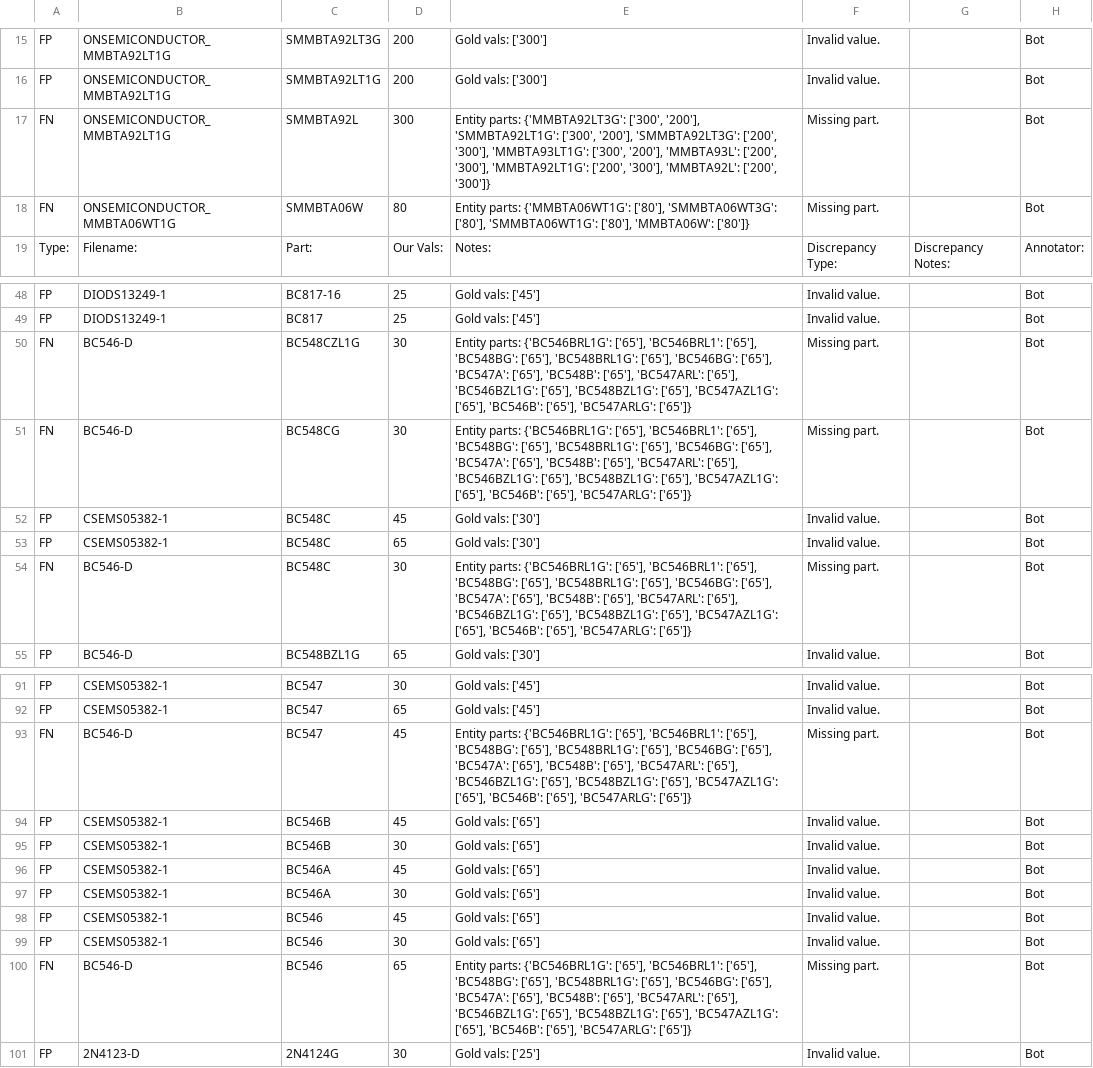
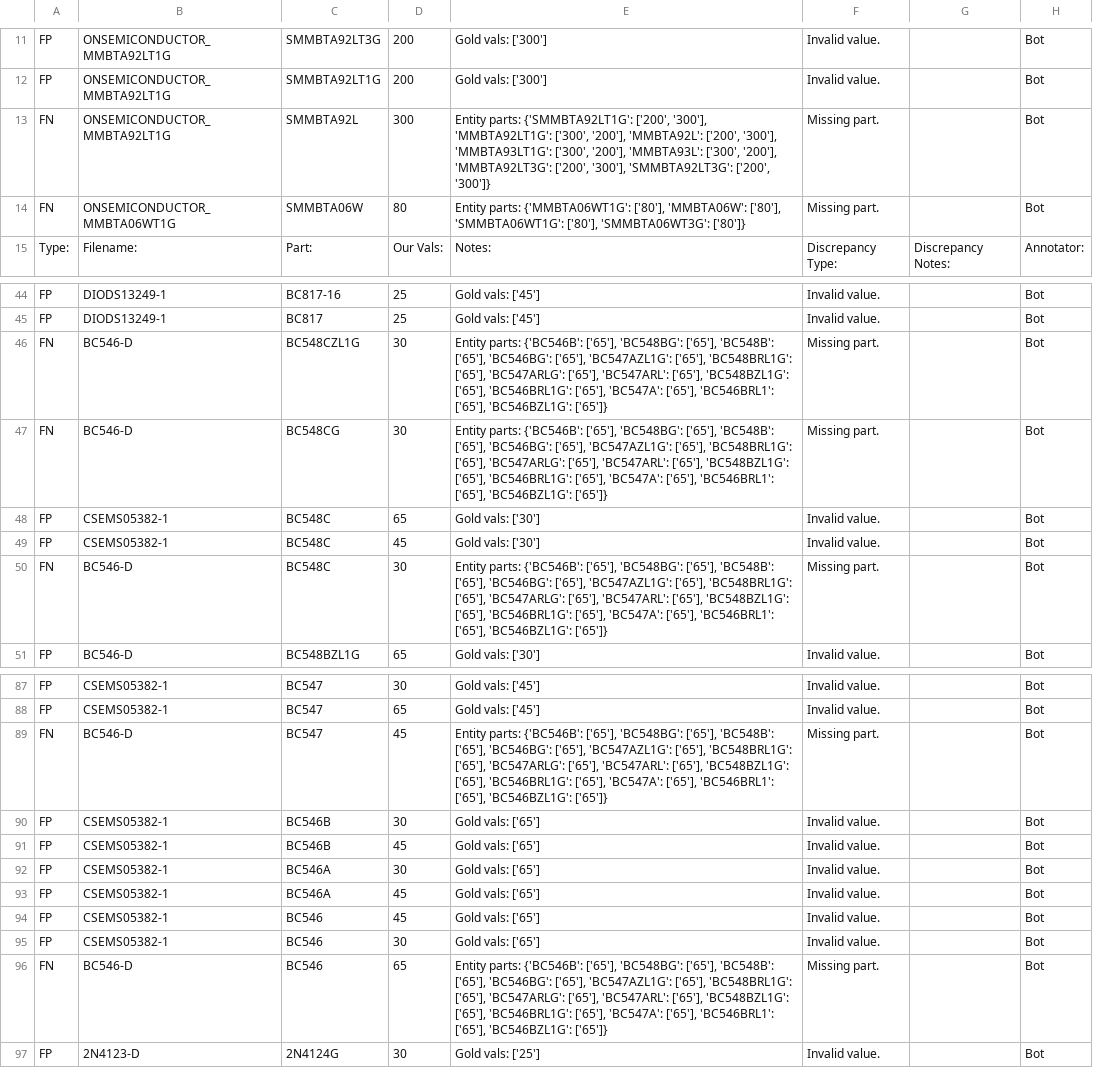
Before and after one commit to lukehsiao/tecs-hardware-kbc, a CSV file: hack/transistors/analysis/ce_v_max_analysis_discrepancies.csv, drawn as a sheet; only a part is shown, gaps mark what is left out; the diff covers the shown part only.

```diff
--- a/hack/transistors/analysis/ce_v_max_analysis_discrepancies.csv
+++ b/hack/transistors/analysis/ce_v_max_analysis_discrepancies.csv
@@ -16,4 +12,4 @@ FP,ONSEMICONDUCTOR_MMBTA92LT1G,SMMBTA92LT3G,200,Gold vals: ['300'],Invalid value
 FP,ONSEMICONDUCTOR_MMBTA92LT1G,SMMBTA92LT1G,200,Gold vals: ['300'],Invalid value.,,Bot
-FN,ONSEMICONDUCTOR_MMBTA92LT1G,SMMBTA92L,300,"Entity parts: {'MMBTA92LT3G': ['300', '200'], 'SMMBTA92LT1G': ['300', '200'], 'SMMBTA92LT3G': ['200', '300'], 'MMBTA93LT1G': ['300', '200'], 'MMBTA93L': ['200', '300'], 'MMBTA92LT1G': ['200', '300'], 'MMBTA92L': ['200', '300']}",Missing part.,,Bot
-FN,ONSEMICONDUCTOR_MMBTA06WT1G,SMMBTA06W,80,"Entity parts: {'MMBTA06WT1G': ['80'], 'SMMBTA06WT3G': ['80'], 'SMMBTA06WT1G': ['80'], 'MMBTA06W': ['80']}",Missing part.,,Bot
+FN,ONSEMICONDUCTOR_MMBTA92LT1G,SMMBTA92L,300,"Entity parts: {'SMMBTA92LT1G': ['200', '300'], 'MMBTA92LT1G': ['300', '200'], 'MMBTA92L': ['200', '300'], 'MMBTA93LT1G': ['300', '200'], 'MMBTA93L': ['300', '200'], 'MMBTA92LT3G': ['200', '300'], 'SMMBTA92LT3G': ['200', '300']}",Missing part.,,Bot
+FN,ONSEMICONDUCTOR_MMBTA06WT1G,SMMBTA06W,80,"Entity parts: {'MMBTA06WT1G': ['80'], 'MMBTA06W': ['80'], 'SMMBTA06WT1G': ['80'], 'SMMBTA06WT3G': ['80']}",Missing part.,,Bot
 Type:,Filename:,Part:,Our Vals:,Notes:,Discrepancy Type:,Discrepancy Notes:,Annotator:
@@ -49,7 +45,7 @@ FP,DIODS13249-1,BC817-16,25,Gold vals: ['45'],Invalid value.,,Bot
 FP,DIODS13249-1,BC817,25,Gold vals: ['45'],Invalid value.,,Bot
-FN,BC546-D,BC548CZL1G,30,"Entity parts: {'BC546BRL1G': ['65'], 'BC546BRL1': ['65'], 'BC548BG': ['65'], 'BC548BRL1G': ['65'], 'BC546BG': ['65'], 'BC547A': ['65'], 'BC548B': ['65'], 'BC547ARL': ['65'], 'BC546BZL1G': ['65'], 'BC548BZL1G': ['65'], 'BC547AZL1G': ['65'], 'BC546B': ['65'], 'BC547ARLG': ['65']}",Missing part.,,Bot
-FN,BC546-D,BC548CG,30,"Entity parts: {'BC546BRL1G': ['65'], 'BC546BRL1': ['65'], 'BC548BG': ['65'], 'BC548BRL1G': ['65'], 'BC546BG': ['65'], 'BC547A': ['65'], 'BC548B': ['65'], 'BC547ARL': ['65'], 'BC546BZL1G': ['65'], 'BC548BZL1G': ['65'], 'BC547AZL1G': ['65'], 'BC546B': ['65'], 'BC547ARLG': ['65']}",Missing part.,,Bot
+FN,BC546-D,BC548CZL1G,30,"Entity parts: {'BC546B': ['65'], 'BC548BG': ['65'], 'BC548B': ['65'], 'BC546BG': ['65'], 'BC547AZL1G': ['65'], 'BC548BRL1G': ['65'], 'BC547ARLG': ['65'], 'BC547ARL': ['65'], 'BC548BZL1G': ['65'], 'BC546BRL1G': ['65'], 'BC547A': ['65'], 'BC546BRL1': ['65'], 'BC546BZL1G': ['65']}",Missing part.,,Bot
+FN,BC546-D,BC548CG,30,"Entity parts: {'BC546B': ['65'], 'BC548BG': ['65'], 'BC548B': ['65'], 'BC546BG': ['65'], 'BC547AZL1G': ['65'], 'BC548BRL1G': ['65'], 'BC547ARLG': ['65'], 'BC547ARL': ['65'], 'BC548BZL1G': ['65'], 'BC546BRL1G': ['65'], 'BC547A': ['65'], 'BC546BRL1': ['65'], 'BC546BZL1G': ['65']}",Missing part.,,Bot
+FP,CSEMS05382-1,BC548C,65,Gold vals: ['30'],Invalid value.,,Bot
 FP,CSEMS05382-1,BC548C,45,Gold vals: ['30'],Invalid value.,,Bot
-FP,CSEMS05382-1,BC548C,65,Gold vals: ['30'],Invalid value.,,Bot
-FN,BC546-D,BC548C,30,"Entity parts: {'BC546BRL1G': ['65'], 'BC546BRL1': ['65'], 'BC548BG': ['65'], 'BC548BRL1G': ['65'], 'BC546BG': ['65'], 'BC547A': ['65'], 'BC548B': ['65'], 'BC547ARL': ['65'], 'BC546BZL1G': ['65'], 'BC548BZL1G': ['65'], 'BC547AZL1G': ['65'], 'BC546B': ['65'], 'BC547ARLG': ['65']}",Missing part.,,Bot
+FN,BC546-D,BC548C,30,"Entity parts: {'BC546B': ['65'], 'BC548BG': ['65'], 'BC548B': ['65'], 'BC546BG': ['65'], 'BC547AZL1G': ['65'], 'BC548BRL1G': ['65'], 'BC547ARLG': ['65'], 'BC547ARL': ['65'], 'BC548BZL1G': ['65'], 'BC546BRL1G': ['65'], 'BC547A': ['65'], 'BC546BRL1': ['65'], 'BC546BZL1G': ['65']}",Missing part.,,Bot
 FP,BC546-D,BC548BZL1G,65,Gold vals: ['30'],Invalid value.,,Bot
@@ -92,10 +88,10 @@ FP,CSEMS05382-1,BC547,30,Gold vals: ['45'],Invalid value.,,Bot
 FP,CSEMS05382-1,BC547,65,Gold vals: ['45'],Invalid value.,,Bot
-FN,BC546-D,BC547,45,"Entity parts: {'BC546BRL1G': ['65'], 'BC546BRL1': ['65'], 'BC548BG': ['65'], 'BC548BRL1G': ['65'], 'BC546BG': ['65'], 'BC547A': ['65'], 'BC548B': ['65'], 'BC547ARL': ['65'], 'BC546BZL1G': ['65'], 'BC548BZL1G': ['65'], 'BC547AZL1G': ['65'], 'BC546B': ['65'], 'BC547ARLG': ['65']}",Missing part.,,Bot
+FN,BC546-D,BC547,45,"Entity parts: {'BC546B': ['65'], 'BC548BG': ['65'], 'BC548B': ['65'], 'BC546BG': ['65'], 'BC547AZL1G': ['65'], 'BC548BRL1G': ['65'], 'BC547ARLG': ['65'], 'BC547ARL': ['65'], 'BC548BZL1G': ['65'], 'BC546BRL1G': ['65'], 'BC547A': ['65'], 'BC546BRL1': ['65'], 'BC546BZL1G': ['65']}",Missing part.,,Bot
+FP,CSEMS05382-1,BC546B,30,Gold vals: ['65'],Invalid value.,,Bot
 FP,CSEMS05382-1,BC546B,45,Gold vals: ['65'],Invalid value.,,Bot
-FP,CSEMS05382-1,BC546B,30,Gold vals: ['65'],Invalid value.,,Bot
+FP,CSEMS05382-1,BC546A,30,Gold vals: ['65'],Invalid value.,,Bot
 FP,CSEMS05382-1,BC546A,45,Gold vals: ['65'],Invalid value.,,Bot
-FP,CSEMS05382-1,BC546A,30,Gold vals: ['65'],Invalid value.,,Bot
 FP,CSEMS05382-1,BC546,45,Gold vals: ['65'],Invalid value.,,Bot
 FP,CSEMS05382-1,BC546,30,Gold vals: ['65'],Invalid value.,,Bot
-FN,BC546-D,BC546,65,"Entity parts: {'BC546BRL1G': ['65'], 'BC546BRL1': ['65'], 'BC548BG': ['65'], 'BC548BRL1G': ['65'], 'BC546BG': ['65'], 'BC547A': ['65'], 'BC548B': ['65'], 'BC547ARL': ['65'], 'BC546BZL1G': ['65'], 'BC548BZL1G': ['65'], 'BC547AZL1G': ['65'], 'BC546B': ['65'], 'BC547ARLG': ['65']}",Missing part.,,Bot
+FN,BC546-D,BC546,65,"Entity parts: {'BC546B': ['65'], 'BC548BG': ['65'], 'BC548B': ['65'], 'BC546BG': ['65'], 'BC547AZL1G': ['65'], 'BC548BRL1G': ['65'], 'BC547ARLG': ['65'], 'BC547ARL': ['65'], 'BC548BZL1G': ['65'], 'BC546BRL1G': ['65'], 'BC547A': ['65'], 'BC546BRL1': ['65'], 'BC546BZL1G': ['65']}",Missing part.,,Bot
 FP,2N4123-D,2N4124G,30,Gold vals: ['25'],Invalid value.,,Bot
```
Also changed, not shown: 4 removed rows, 5 moved rows and 8 edited cells elsewhere in this file.
